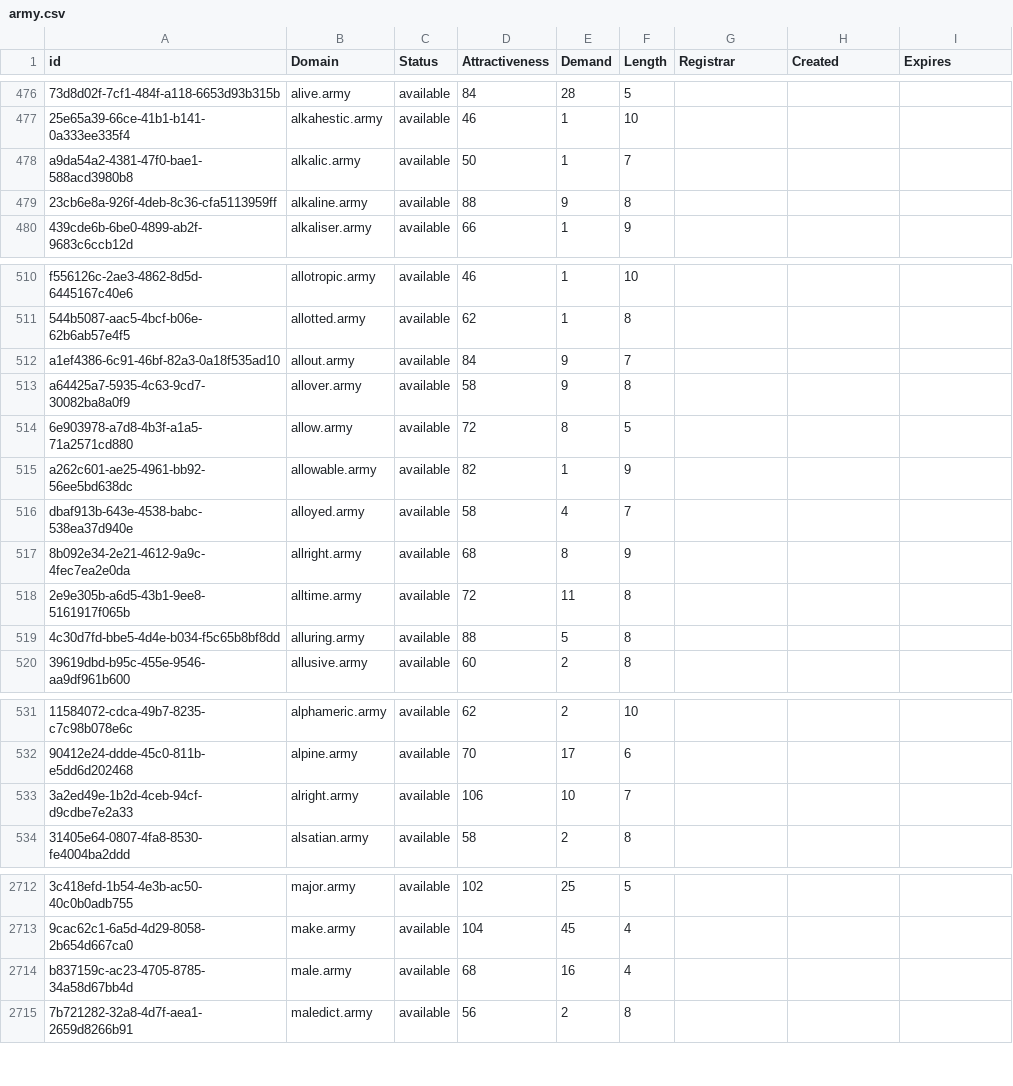
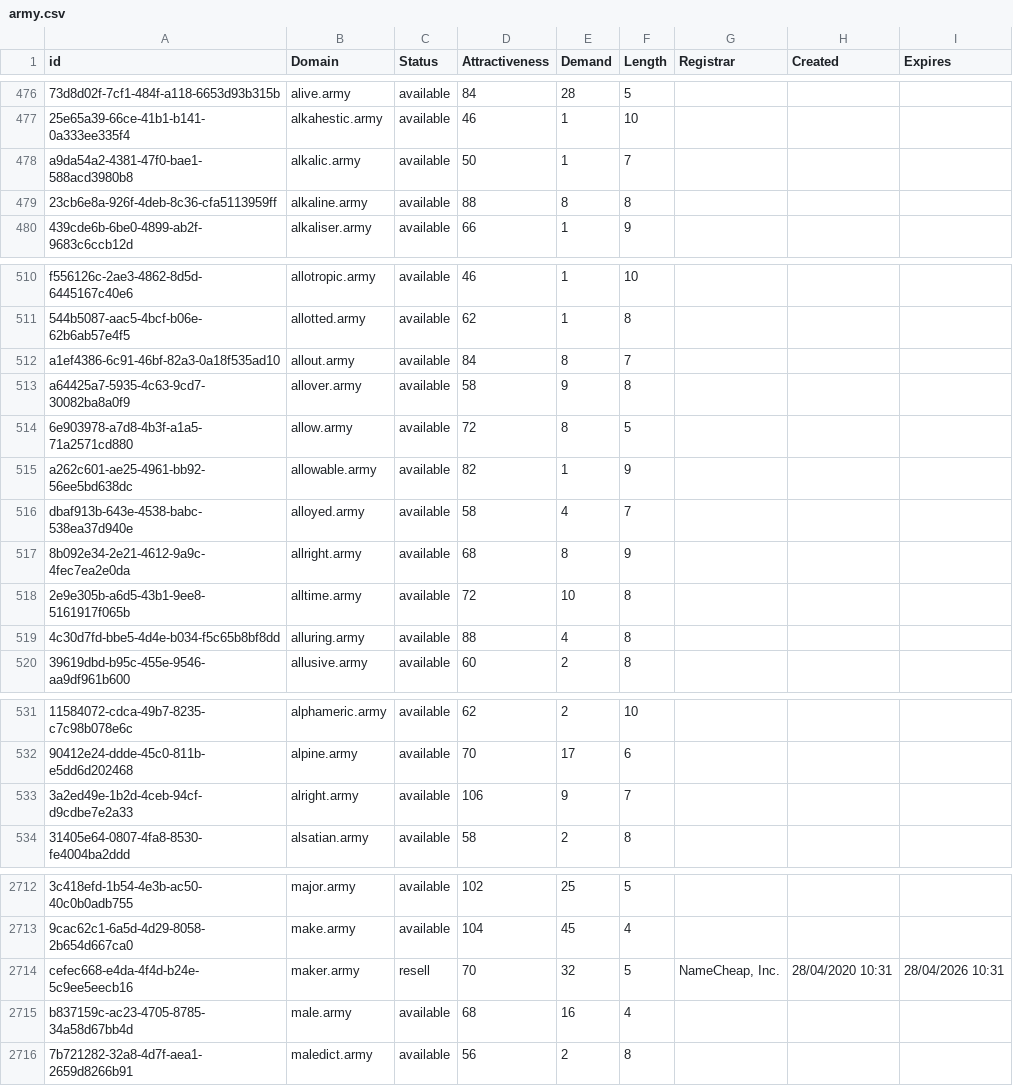
Before and after one commit to UniqueDomains/army-oneword-domains, a CSV file: army.csv, drawn as a sheet; only a part is shown, gaps mark what is left out; the diff covers the shown part only; the diff names each change by its address in the sheet, - before the commit and + after, or states it on an @@ line.

Commit message:
Domains update

```diff
--- a/army.csv
+++ b/army.csv
-E479 (Demand): 9
+E479 (Demand): 8
-E512 (Demand): 9
+E512 (Demand): 8
-E518 (Demand): 11
+E518 (Demand): 10
-E519 (Demand): 5
+E519 (Demand): 4
-E533 (Demand): 10
+E533 (Demand): 9
+row 2714: cefec668-e4da-4f4d-b24e-5c9ee5eecb16 | maker.army | resell | 70 | 32 | 5 | NameCheap, Inc. | 28/04/2020 10:31 | 28/04/2026 10:31
```
Also changed, not shown: 13 edited cells elsewhere in this file, 2 other files.
